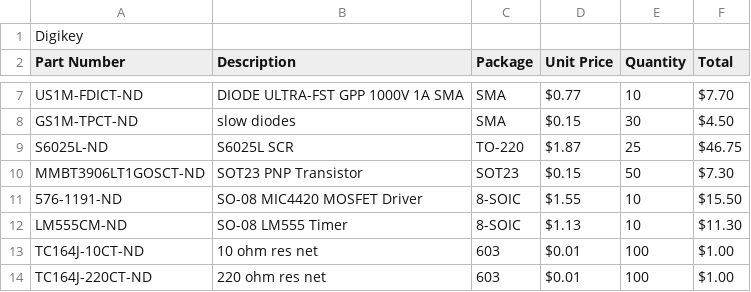
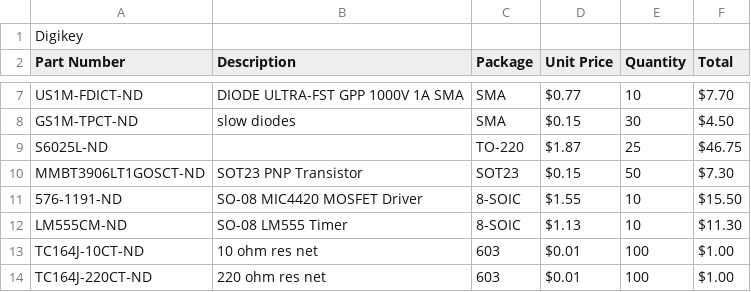
Before and after one commit to rfccambridge/robocup-ee, a CSV file: hardware/components.csv, drawn as a sheet; only a part is shown, gaps mark what is left out; the diff names each change by its address in the sheet, - before the commit and + after, or states it on an @@ line.

Commit message:
messed with  example

```diff
--- a/hardware/components.csv
+++ b/hardware/components.csv
-B9 (Description): S6025L SCR
+B9 (Description): (empty)
```
